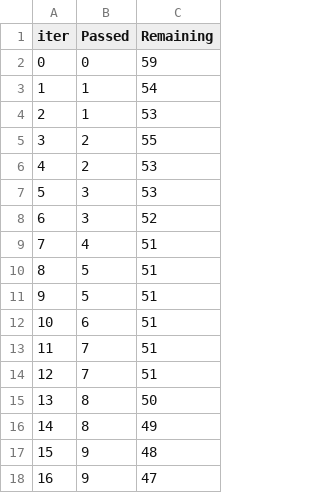
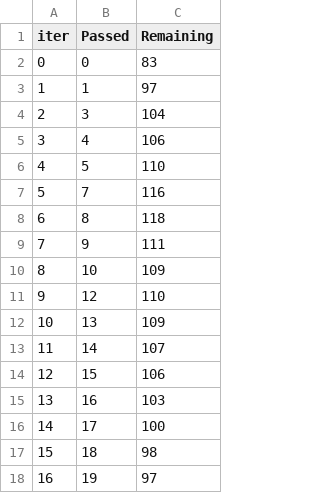
Before and after one commit to hemasreep/mltestproject, a TSV file: catboost_info/time_left.tsv, drawn as a sheet; only a part is shown; the diff covers the shown part only.

```diff
--- a/catboost_info/time_left.tsv
+++ b/catboost_info/time_left.tsv
@@ -1,18 +1,18 @@
 iter	Passed	Remaining
-0	0	59
-1	1	54
-2	1	53
-3	2	55
-4	2	53
-5	3	53
-6	3	52
-7	4	51
-8	5	51
-9	5	51
-10	6	51
-11	7	51
-12	7	51
-13	8	50
-14	8	49
-15	9	48
-16	9	47
+0	0	83
+1	1	97
+2	3	104
+3	4	106
+4	5	110
+5	7	116
+6	8	118
+7	9	111
+8	10	109
+9	12	110
+10	13	109
+11	14	107
+12	15	106
+13	16	103
+14	17	100
+15	18	98
+16	19	97
```
Also changed, not shown: 163 edited cells elsewhere in this file, 10 other files.
